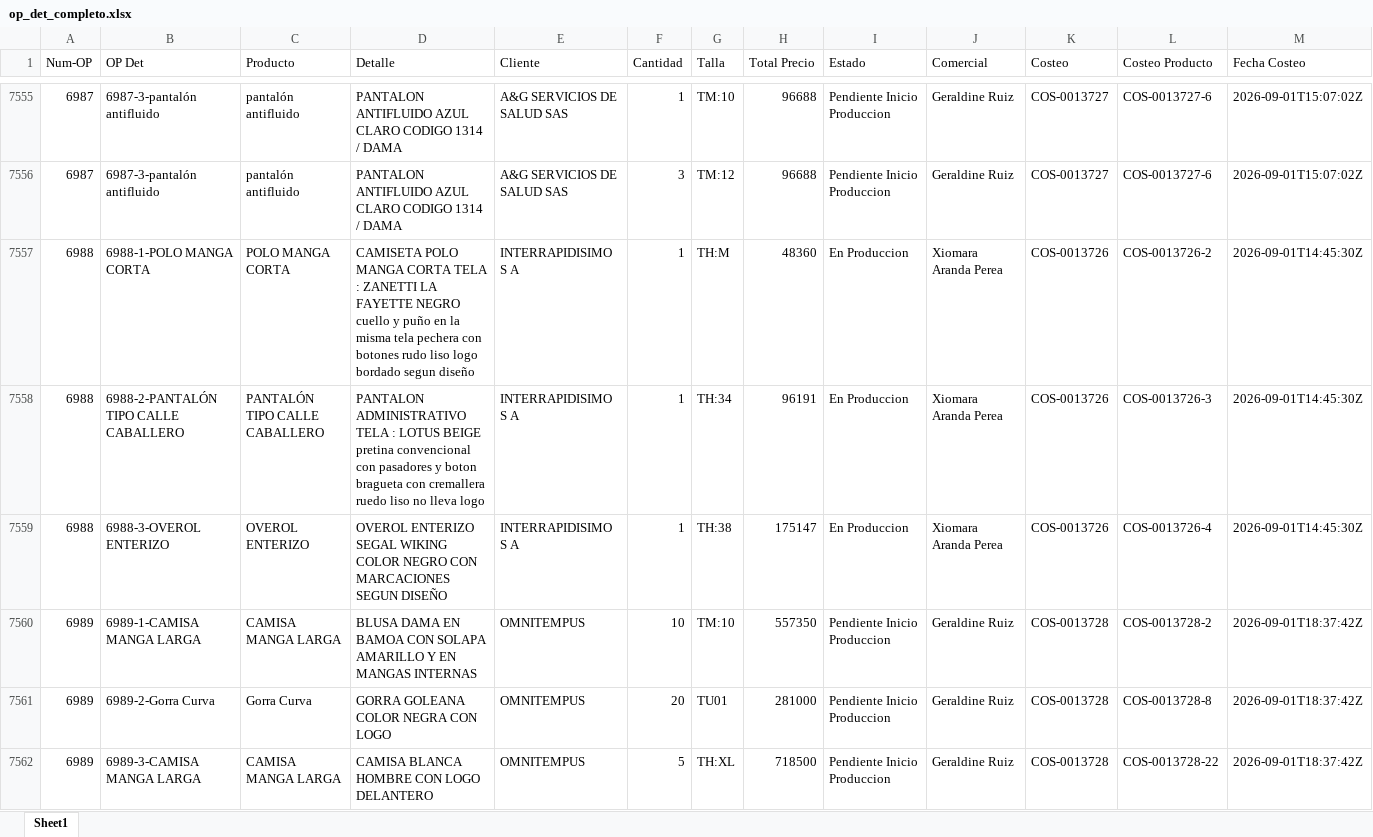
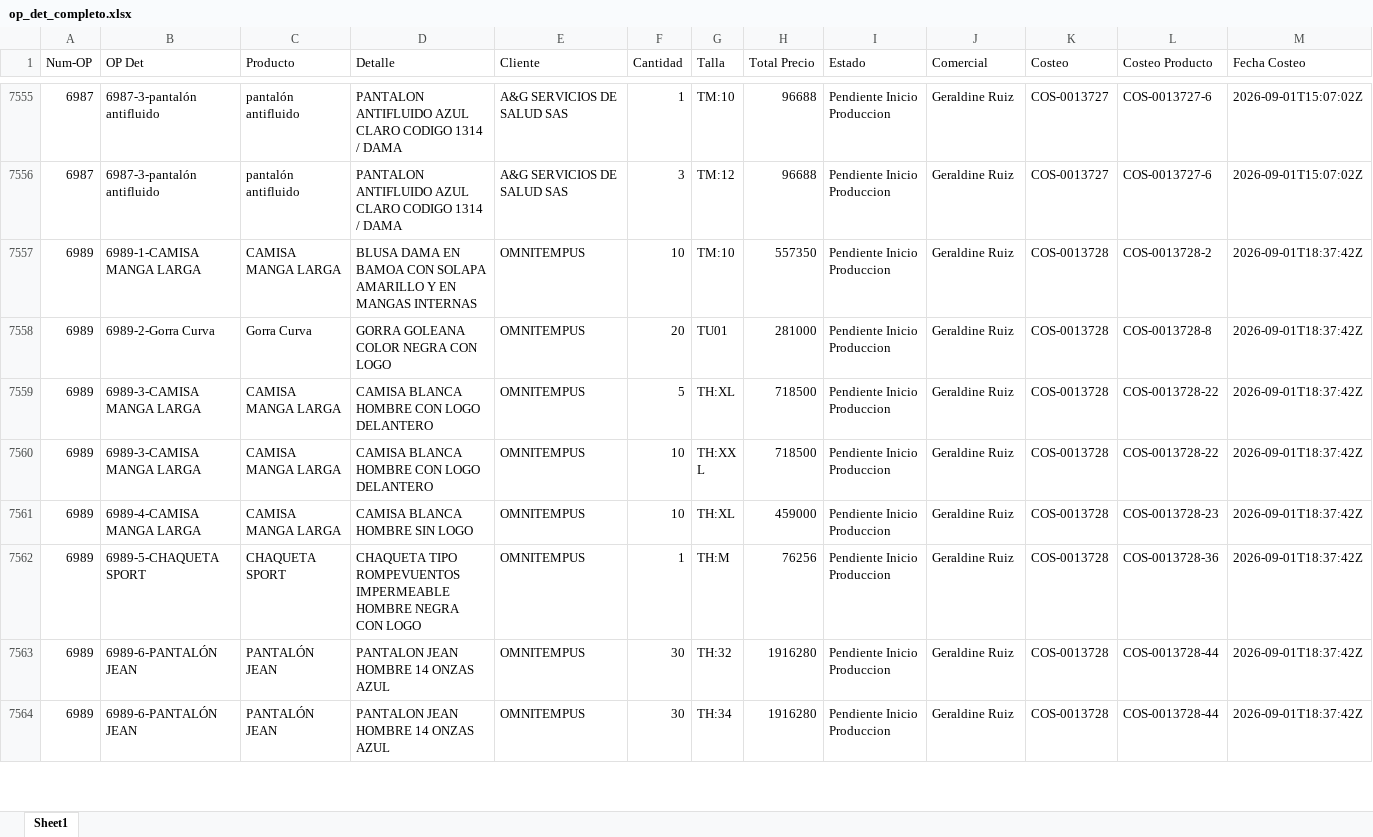
Before and after one commit to LalaSolarteW/actualizacion-ops-produccion, an Excel workbook: op_det_completo.xlsx, sheet Sheet1, drawn as a sheet; only a part is shown, gaps mark what is left out; the shorter side is filled out with more unchanged rows; values as stored, in another font and other column widths than the file's, no borders; removed rows and columns are numbered as before the commit, all else as after; rows hold the shown columns only; the diff covers the shown part only; the diff names each change by its address in the sheet, - before the commit and + after, or states it on an @@ line.

```diff
--- a/op_det_completo.xlsx (sheet Sheet1)
+++ b/op_det_completo.xlsx (sheet Sheet1)
-row 7557: 6988 | 6988-1-POLO MANGA CORTA | POLO MANGA CORTA | CAMISETA POLO MANGA CORTA TELA : ZANETTI LA FAYETTE NEGRO cuello y puño en la misma tela pechera con botones rudo liso logo bordado segun diseño | INTERRAPIDISIMO S A | 1 | TH:M | 48360 | En Produccion | Xiomara Aranda Perea | COS-0013726 | COS-0013726-2 | 2026-09-01T14:45:30Z
-row 7558: 6988 | 6988-2-PANTALÓN TIPO CALLE CABALLERO | PANTALÓN TIPO CALLE CABALLERO | PANTALON ADMINISTRATIVO TELA : LOTUS BEIGE pretina convencional con pasadores y boton bragueta con cremallera ruedo liso no lleva logo | INTERRAPIDISIMO S A | 1 | TH:34 | 96191 | En Produccion | Xiomara Aranda Perea | COS-0013726 | COS-0013726-3 | 2026-09-01T14:45:30Z
-row 7559: 6988 | 6988-3-OVEROL ENTERIZO | OVEROL ENTERIZO | OVEROL ENTERIZO SEGAL WIKING COLOR NEGRO CON MARCACIONES SEGUN DISEÑO | INTERRAPIDISIMO S A | 1 | TH:38 | 175147 | En Produccion | Xiomara Aranda Perea | COS-0013726 | COS-0013726-4 | 2026-09-01T14:45:30Z
```
Also changed, not shown: 48 added rows elsewhere in this sheet, 1 other file.
